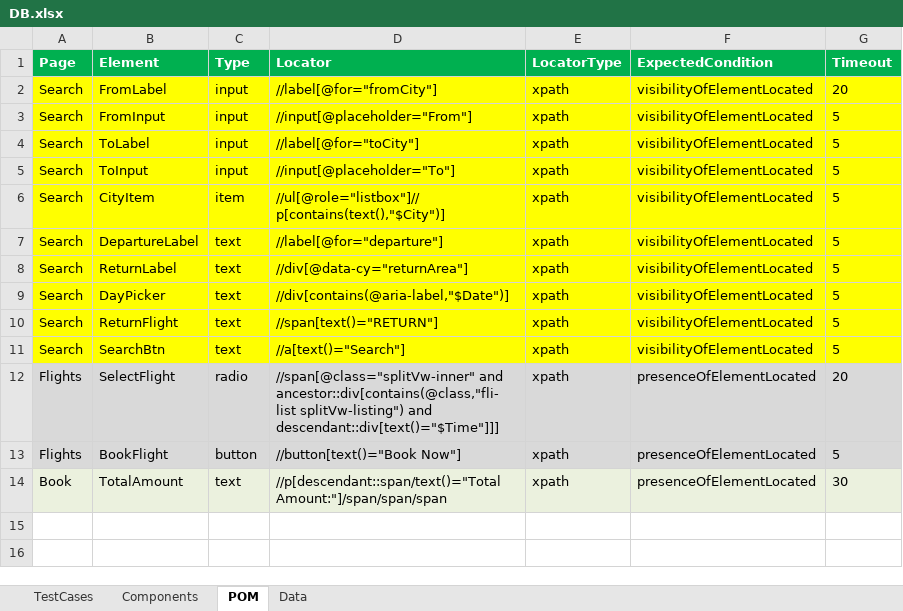
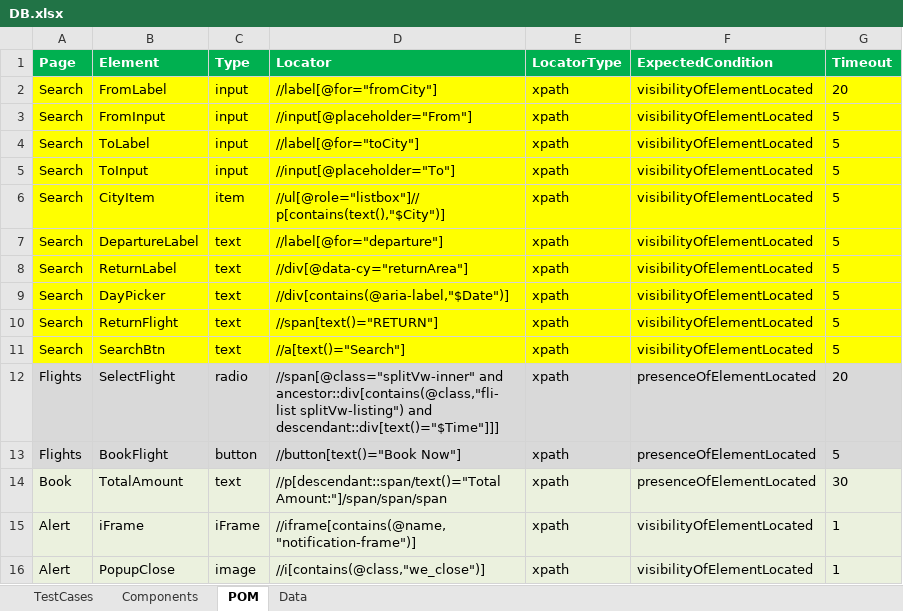
Before and after one commit to nitinrc/Frameworks, an Excel workbook: SeleniumTestAutomationRunner_STAR/DB.xlsx, sheet POM, drawn as a sheet; values as stored, in another font and other column widths than the file's, no borders; the diff names each change by its address in the sheet, - before the commit and + after, or states it on an @@ line.

```diff
--- a/SeleniumTestAutomationRunner_STAR/DB.xlsx (sheet POM)
+++ b/SeleniumTestAutomationRunner_STAR/DB.xlsx (sheet POM)
+row 15: Alert | iFrame | iFrame | //iframe[contains(@name,"notification-frame")] | xpath | visibilityOfElementLocated | 1
+row 16: Alert | PopupClose | image | //i[contains(@class,"we_close")] | xpath | visibilityOfElementLocated | 1
```
Also changed, not shown: sheet Data, sheet TestCases, sheet Components, 36 other files.
